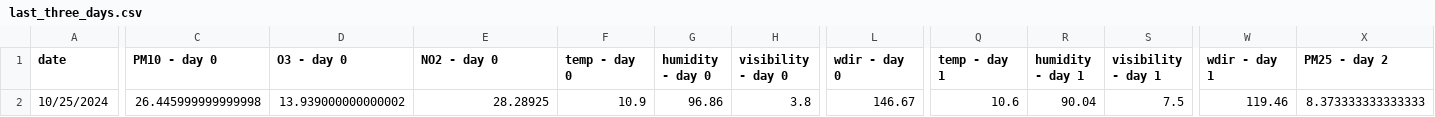
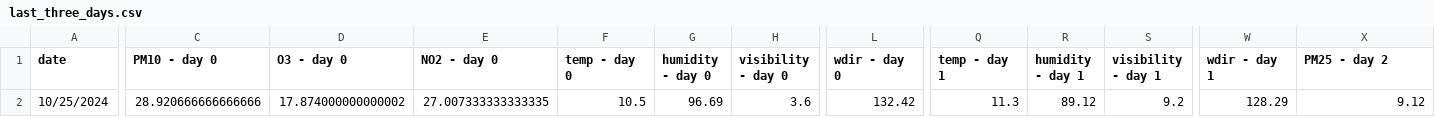
Before and after one commit to atodorov284/air-quality-forecast, a CSV file: data/model_predictions/last_three_days.csv, drawn as a sheet; only a part is shown, gaps mark what is left out; the diff covers the shown part only; the diff names each change by its address in the sheet, - before the commit and + after, or states it on an @@ line.

Commit message:
Update prediction data

```diff
--- a/data/model_predictions/last_three_days.csv
+++ b/data/model_predictions/last_three_days.csv
-C2 (PM10 - day 0): 26.445999999999998
+C2 (PM10 - day 0): 28.920666666666666
-D2 (O3 - day 0): 13.939000000000002
+D2 (O3 - day 0): 17.874000000000002
-E2 (NO2 - day 0): 28.28925
+E2 (NO2 - day 0): 27.007333333333335
-F2 (temp - day 0): 10.9
+F2 (temp - day 0): 10.5
-G2 (humidity - day 0): 96.86
+G2 (humidity - day 0): 96.69
-H2 (visibility - day 0): 3.8
+H2 (visibility - day 0): 3.6
-L2 (wdir - day 0): 146.67
+L2 (wdir - day 0): 132.42
-Q2 (temp - day 1): 10.6
+Q2 (temp - day 1): 11.3
-R2 (humidity - day 1): 90.04
+R2 (humidity - day 1): 89.12
-S2 (visibility - day 1): 7.5
+S2 (visibility - day 1): 9.2
-W2 (wdir - day 1): 119.46
+W2 (wdir - day 1): 128.29
-X2 (PM25 - day 2): 8.373333333333333
+X2 (PM25 - day 2): 9.12
```
Also changed, not shown: 9 edited cells elsewhere in this file, data/model_predictions/prediction_data.csv.
